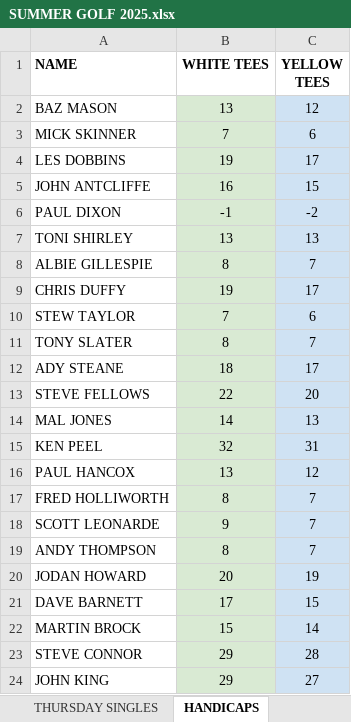
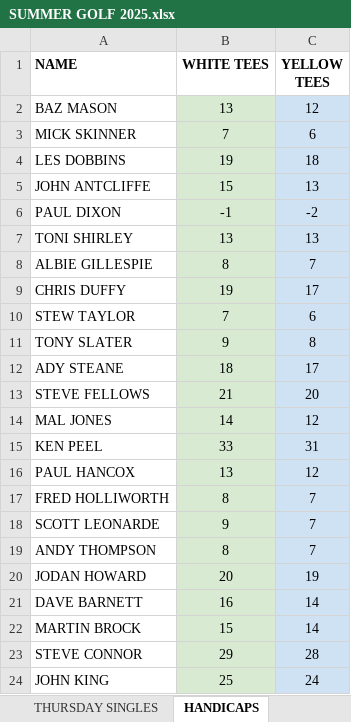
Before and after one commit to stateside2/golf-comp, an Excel workbook: data/SUMMER GOLF 2025.xlsx, sheet HANDICAPS, drawn as a sheet; values as stored, in another font and other column widths than the file's, no borders; charts and pictures not drawn; the diff names each change by its address in the sheet, - before the commit and + after, or states it on an @@ line.

```diff
--- a/data/SUMMER GOLF 2025.xlsx (sheet HANDICAPS)
+++ b/data/SUMMER GOLF 2025.xlsx (sheet HANDICAPS)
-C4 (YELLOW TEES): 17
+C4 (YELLOW TEES): 18
-B5 (WHITE TEES): 16
+B5 (WHITE TEES): 15
-C5 (YELLOW TEES): 15
+C5 (YELLOW TEES): 13
-B11 (WHITE TEES): 8
+B11 (WHITE TEES): 9
-C11 (YELLOW TEES): 7
+C11 (YELLOW TEES): 8
-B13 (WHITE TEES): 22
+B13 (WHITE TEES): 21
-C14 (YELLOW TEES): 13
+C14 (YELLOW TEES): 12
-B15 (WHITE TEES): 32
+B15 (WHITE TEES): 33
-B21 (WHITE TEES): 17
+B21 (WHITE TEES): 16
-C21 (YELLOW TEES): 15
+C21 (YELLOW TEES): 14
-B24 (WHITE TEES): 29
+B24 (WHITE TEES): 25
-C24 (YELLOW TEES): 27
+C24 (YELLOW TEES): 24
```
Also changed, not shown: sheet SUNDAY SINGLES, sheet THURSDAY SINGLES, sheet xxxDO NOT EDITxxx, sheet NEAREST PIN, 1 other file.
